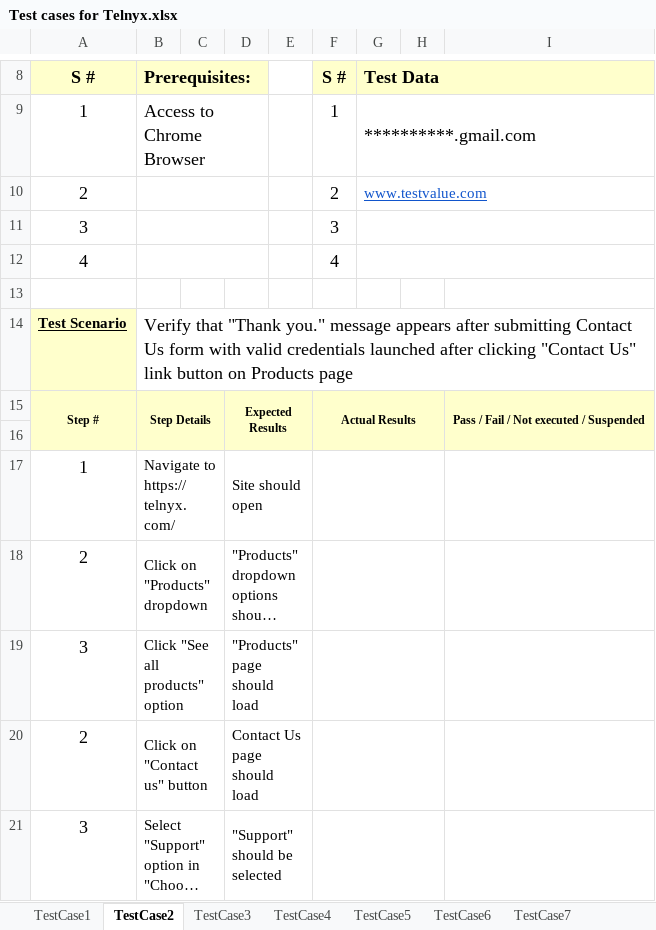
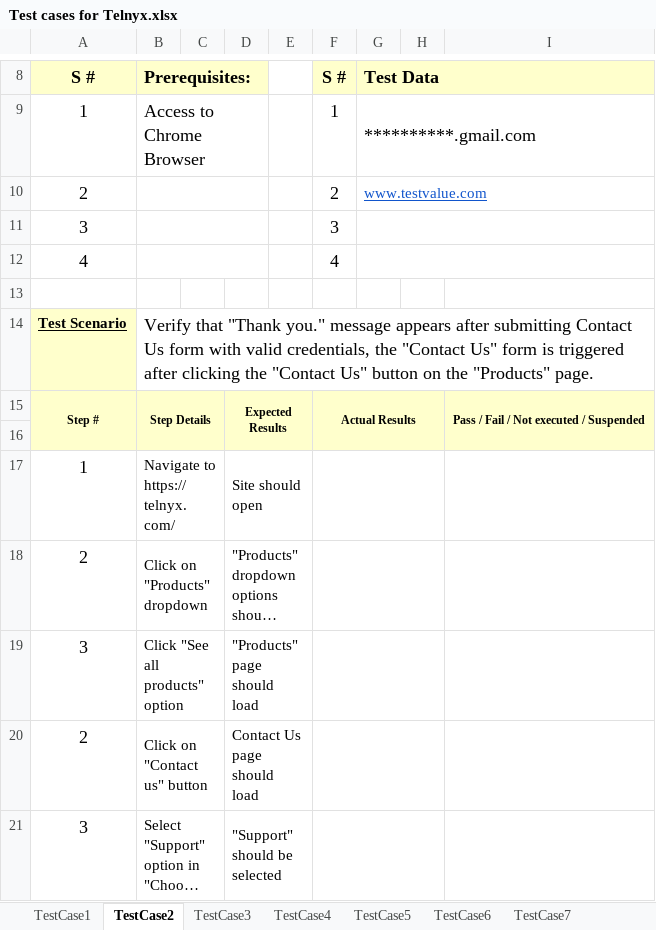
Before and after one commit to makarkaram/TelnyxCypress, an Excel workbook: docs/Test cases for Telnyx.xlsx, sheet TestCase2, drawn as a sheet; only a part is shown, gaps mark what is left out; long unchanged cells end in …; values as stored, in another font and other column widths than the file's, no borders; the diff names each change by its address in the sheet, - before the commit and + after, or states it on an @@ line.

```diff
--- a/docs/Test cases for Telnyx.xlsx (sheet TestCase2)
+++ b/docs/Test cases for Telnyx.xlsx (sheet TestCase2)
-B14: …with valid credentials launched after clicking "Contact Us" link button on Products page
+B14: …with valid credentials, the "Contact Us" form is triggered after clicking the "Contact Us" button on the "Products" page.
```
Also changed, not shown: 2 other files.
